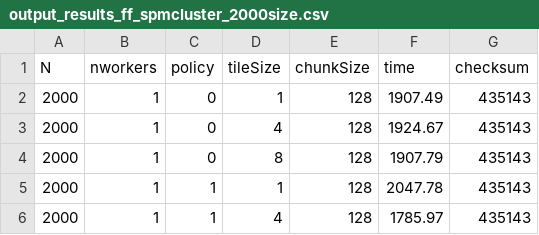
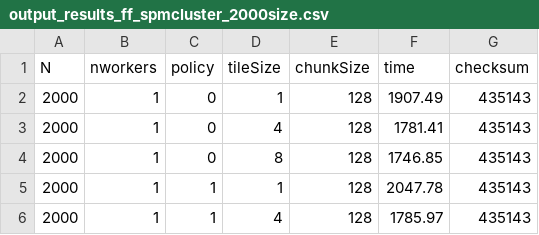
Before and after one commit to Servat0r/SPM-2024-Project, a CSV file: results/fastflow_spmcluster_2/output_results_ff_spmcluster_2000size.csv, drawn as a sheet; only a part is shown.

```diff
--- a/results/fastflow_spmcluster_2/output_results_ff_spmcluster_2000size.csv
+++ b/results/fastflow_spmcluster_2/output_results_ff_spmcluster_2000size.csv
@@ -2,4 +2,4 @@ N,nworkers,policy,tileSize,chunkSize,time,checksum
 2000,1,0,1,128,1907.49,435143
-2000,1,0,4,128,1924.67,435143
-2000,1,0,8,128,1907.79,435143
+2000,1,0,4,128,1781.41,435143
+2000,1,0,8,128,1746.85,435143
 2000,1,1,1,128,2047.78,435143
```
Also changed, not shown: output_results_ff_spmnuma_sequential.csv, results/fastflow_spmcluster_2/output_results_ff_spmcluster_1000size.csv, 35 other files.
